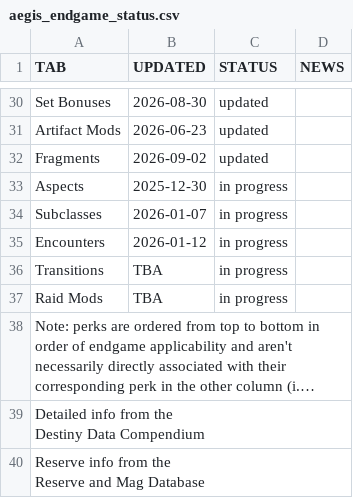
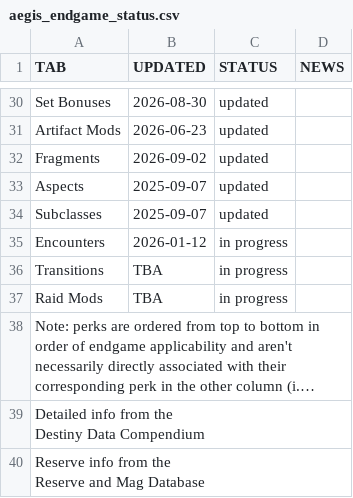
Before and after one commit to JxPv2/Destiny2, a CSV file: dim_wishlists/spreadsheets_to_dim_wishlists_scripts/workbooks_downloaded/aegis_endgame_status.csv, drawn as a sheet; only a part is shown, gaps mark what is left out; long unchanged cells end in ….

```diff
--- a/dim_wishlists/spreadsheets_to_dim_wishlists_scripts/workbooks_downloaded/aegis_endgame_status.csv
+++ b/dim_wishlists/spreadsheets_to_dim_wishlists_scripts/workbooks_downloaded/aegis_endgame_status.csv
@@ -32,4 +32,4 @@ Artifact Mods,2026-06-23,updated,
 Fragments,2026-09-02,updated,
-Aspects,2025-12-30,in progress,
-Subclasses,2026-01-07,in progress,
+Aspects,2025-09-07,updated,
+Subclasses,2025-09-07,updated,
 Encounters,2026-01-12,in progress,
```
Also changed, not shown: dim_wishlists/spreadsheets_to_dim_wishlists_scripts/workbooks_downloaded/aegis_endgame_smgs.csv, 27 other files.
